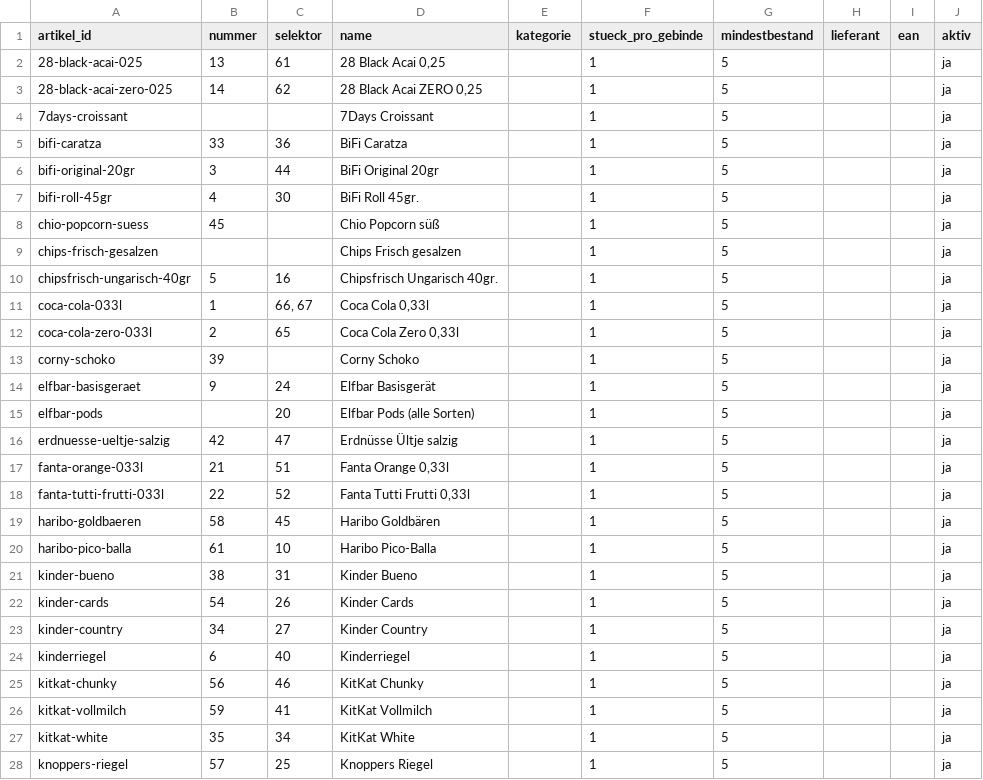
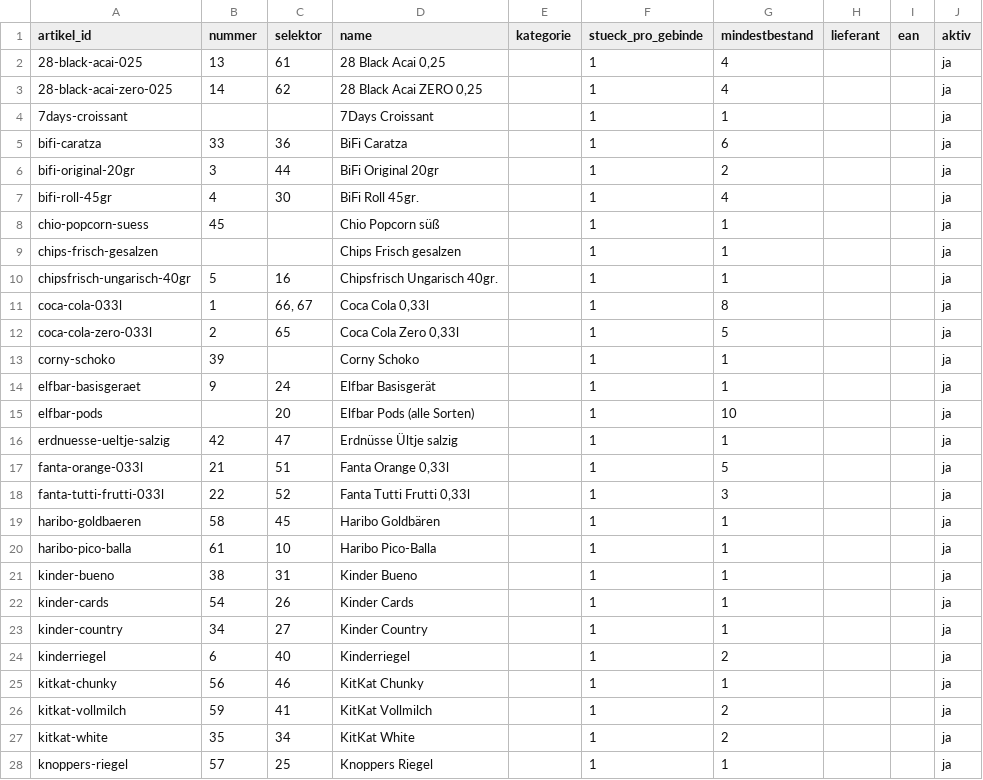
Before and after one commit to Hege-Behrens/Kalorien-Tracker, a CSV file: data/artikel.csv, drawn as a sheet; only a part is shown; the diff covers the shown part only.

```diff
--- a/data/artikel.csv
+++ b/data/artikel.csv
@@ -1,28 +1,28 @@
 artikel_id,nummer,selektor,name,kategorie,stueck_pro_gebinde,mindestbestand,lieferant,ean,aktiv
-28-black-acai-025,13,61,"28 Black Acai 0,25",,1,5,,,ja
-28-black-acai-zero-025,14,62,"28 Black Acai ZERO 0,25",,1,5,,,ja
-7days-croissant,,,7Days Croissant,,1,5,,,ja
-bifi-caratza,33,36,BiFi Caratza,,1,5,,,ja
-bifi-original-20gr,3,44,BiFi Original 20gr,,1,5,,,ja
-bifi-roll-45gr,4,30,BiFi Roll 45gr.,,1,5,,,ja
-chio-popcorn-suess,45,,Chio Popcorn süß,,1,5,,,ja
-chips-frisch-gesalzen,,,Chips Frisch gesalzen,,1,5,,,ja
-chipsfrisch-ungarisch-40gr,5,16,Chipsfrisch Ungarisch 40gr.,,1,5,,,ja
-coca-cola-033l,1,"66, 67","Coca Cola 0,33l",,1,5,,,ja
+28-black-acai-025,13,61,"28 Black Acai 0,25",,1,4,,,ja
+28-black-acai-zero-025,14,62,"28 Black Acai ZERO 0,25",,1,4,,,ja
+7days-croissant,,,7Days Croissant,,1,1,,,ja
+bifi-caratza,33,36,BiFi Caratza,,1,6,,,ja
+bifi-original-20gr,3,44,BiFi Original 20gr,,1,2,,,ja
+bifi-roll-45gr,4,30,BiFi Roll 45gr.,,1,4,,,ja
+chio-popcorn-suess,45,,Chio Popcorn süß,,1,1,,,ja
+chips-frisch-gesalzen,,,Chips Frisch gesalzen,,1,1,,,ja
+chipsfrisch-ungarisch-40gr,5,16,Chipsfrisch Ungarisch 40gr.,,1,1,,,ja
+coca-cola-033l,1,"66, 67","Coca Cola 0,33l",,1,8,,,ja
 coca-cola-zero-033l,2,65,"Coca Cola Zero 0,33l",,1,5,,,ja
-corny-schoko,39,,Corny Schoko,,1,5,,,ja
-elfbar-basisgeraet,9,24,Elfbar Basisgerät,,1,5,,,ja
-elfbar-pods,,20,Elfbar Pods (alle Sorten),,1,5,,,ja
-erdnuesse-ueltje-salzig,42,47,Erdnüsse Ültje salzig,,1,5,,,ja
+corny-schoko,39,,Corny Schoko,,1,1,,,ja
+elfbar-basisgeraet,9,24,Elfbar Basisgerät,,1,1,,,ja
+elfbar-pods,,20,Elfbar Pods (alle Sorten),,1,10,,,ja
+erdnuesse-ueltje-salzig,42,47,Erdnüsse Ültje salzig,,1,1,,,ja
 fanta-orange-033l,21,51,"Fanta Orange 0,33l",,1,5,,,ja
-fanta-tutti-frutti-033l,22,52,"Fanta Tutti Frutti 0,33l",,1,5,,,ja
-haribo-goldbaeren,58,45,Haribo Goldbären,,1,5,,,ja
-haribo-pico-balla,61,10,Haribo Pico-Balla,,1,5,,,ja
-kinder-bueno,38,31,Kinder Bueno,,1,5,,,ja
-kinder-cards,54,26,Kinder Cards,,1,5,,,ja
-kinder-country,34,27,Kinder Country,,1,5,,,ja
-kinderriegel,6,40,Kinderriegel,,1,5,,,ja
-kitkat-chunky,56,46,KitKat Chunky,,1,5,,,ja
-kitkat-vollmilch,59,41,KitKat Vollmilch,,1,5,,,ja
-kitkat-white,35,34,KitKat White,,1,5,,,ja
-knoppers-riegel,57,25,Knoppers Riegel,,1,5,,,ja
+fanta-tutti-frutti-033l,22,52,"Fanta Tutti Frutti 0,33l",,1,3,,,ja
+haribo-goldbaeren,58,45,Haribo Goldbären,,1,1,,,ja
+haribo-pico-balla,61,10,Haribo Pico-Balla,,1,1,,,ja
+kinder-bueno,38,31,Kinder Bueno,,1,1,,,ja
+kinder-cards,54,26,Kinder Cards,,1,1,,,ja
+kinder-country,34,27,Kinder Country,,1,1,,,ja
+kinderriegel,6,40,Kinderriegel,,1,2,,,ja
+kitkat-chunky,56,46,KitKat Chunky,,1,1,,,ja
+kitkat-vollmilch,59,41,KitKat Vollmilch,,1,2,,,ja
+kitkat-white,35,34,KitKat White,,1,2,,,ja
+knoppers-riegel,57,25,Knoppers Riegel,,1,1,,,ja
```
Also changed, not shown: 24 edited cells elsewhere in this file, data/aliase.csv, data/bewegungen.csv, 2 other files.
